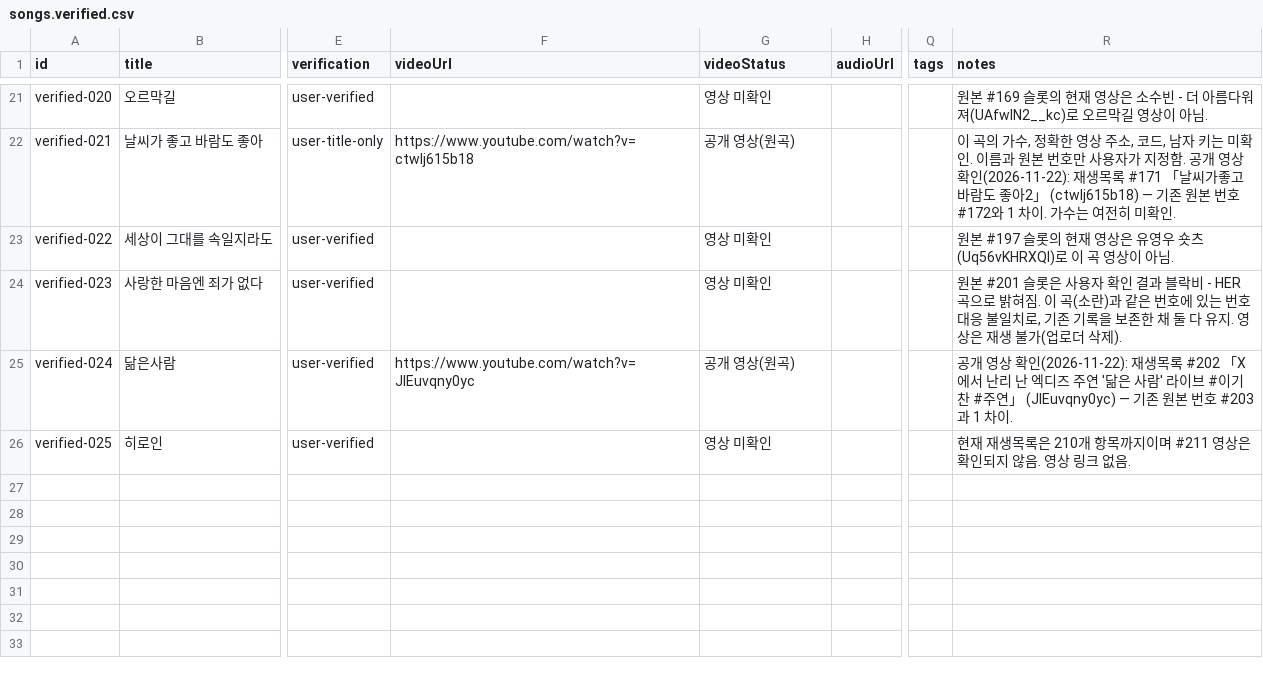
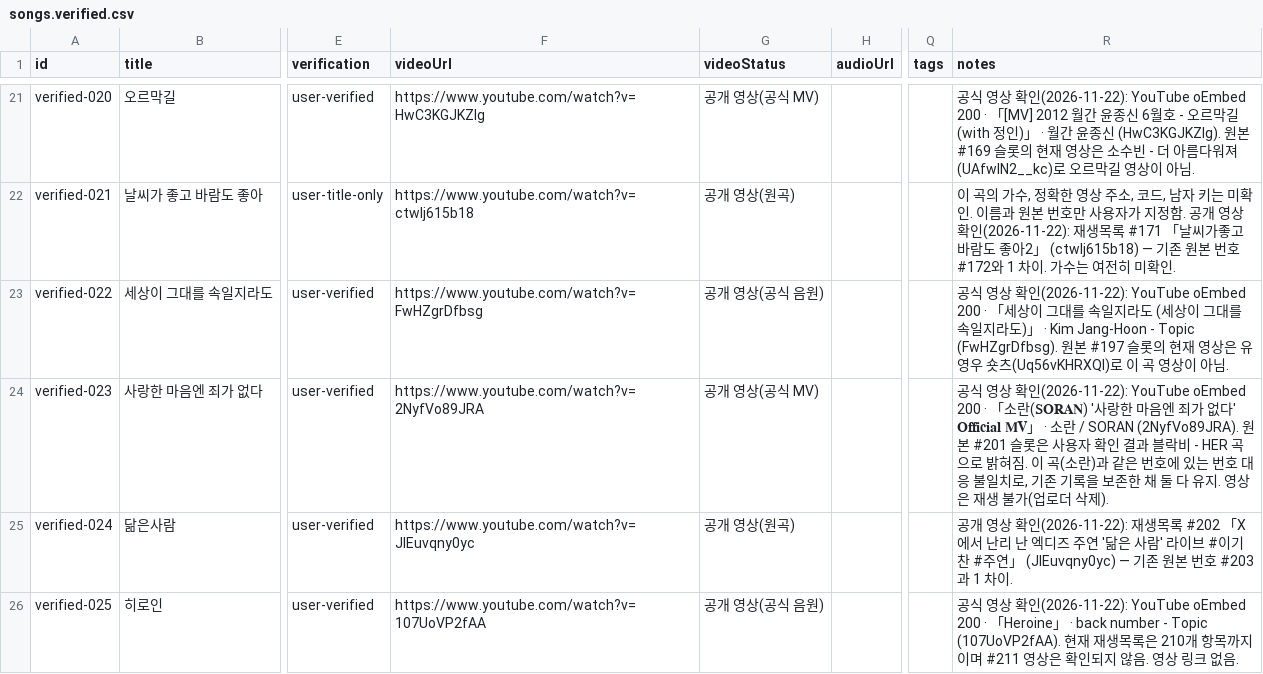
Before and after one commit to xorrus464-stack/strum-busking-test, a CSV file: data/songs.verified.csv, drawn as a sheet; only a part is shown, gaps mark what is left out; the diff covers the shown part only; the diff names each change by its address in the sheet, - before the commit and + after, or states it on an @@ line.

Commit message:
36곡 빈 영상 링크 전부 공식 영상으로 보강 (seed v12)
- verified 16곡(원본 슬롯 영상 불일치)·restored 18곡(원본 계정 해지/업로더 삭제)·추천·추가 2곡에
  공식 음원/MV/MR 영상 연결. YouTube oEmbed HTTP 200 + 제목·채널 대조, 확인값을 곡 notes에 기록
- 곡 201개 항목 모두 videoUrl 보유(중복 0). 기존 165곡 링크·악보·원본 슬롯 211개는 그대로
- seedVersion 11→12, index.html ?v=12, metadata videoLinkCount/FilledCount 추가
- CSV 내보내기·songs.verified 갱신, verify_data 복원 곡 영상 조건·URL 201개·seed 12로 수정
- e2e: 영상 모달 재생 확인 추가(Stand by Me·히로인), smoke: 병합 시 빈 링크 채움 확인
- docs/36곡_영상링크_2026-11-22.md(표·선택 이유)와 oEmbed 검증 CSV 추가

```diff
--- a/data/songs.verified.csv
+++ b/data/songs.verified.csv
-F21 (videoUrl): (empty)
+F21 (videoUrl): https://www.youtube.com/watch?v=HwC3KGJKZIg
-G21 (videoStatus): 영상 미확인
+G21 (videoStatus): 공개 영상(공식 MV)
-R21 (notes): 원본 #169…
+R21 (notes): 공식 영상 확인(2026-11-22): YouTube oEmbed 200 · 「[MV] 2012 월간 윤종신 6월호 - 오르막길(with 정인)」 · 월간 윤종신 (HwC3KGJKZIg). 원본 #169…
-F23 (videoUrl): (empty)
+F23 (videoUrl): https://www.youtube.com/watch?v=FwHZgrDfbsg
-G23 (videoStatus): 영상 미확인
+G23 (videoStatus): 공개 영상(공식 음원)
-R23 (notes): 원본 #197…
+R23 (notes): 공식 영상 확인(2026-11-22): YouTube oEmbed 200 · 「세상이 그대를 속일지라도 (세상이 그대를 속일지라도)」 · Kim Jang-Hoon - Topic (FwHZgrDfbsg). 원본 #197…
-F24 (videoUrl): (empty)
+F24 (videoUrl): https://www.youtube.com/watch?v=2NyfVo89JRA
-G24 (videoStatus): 영상 미확인
+G24 (videoStatus): 공개 영상(공식 MV)
-R24 (notes): 원본 #201…
+R24 (notes): 공식 영상 확인(2026-11-22): YouTube oEmbed 200 · 「소란(𝐒𝐎𝐑𝐀𝐍) '사랑한 마음엔 죄가 없다' 𝐎𝐟𝐟𝐢𝐜𝐢𝐚𝐥 𝐌𝐕」 · 소란 / SORAN (2NyfVo89JRA). 원본 #201…
-F26 (videoUrl): (empty)
+F26 (videoUrl): https://www.youtube.com/watch?v=107UoVP2fAA
-G26 (videoStatus): 영상 미확인
+G26 (videoStatus): 공개 영상(공식 음원)
-R26 (notes): 현재 재…
+R26 (notes): 공식 영상 확인(2026-11-22): YouTube oEmbed 200 · 「Heroine」 · back number - Topic (107UoVP2fAA). 현재 재…
```
Also changed, not shown: 36 edited cells elsewhere in this file, 15 other files.
